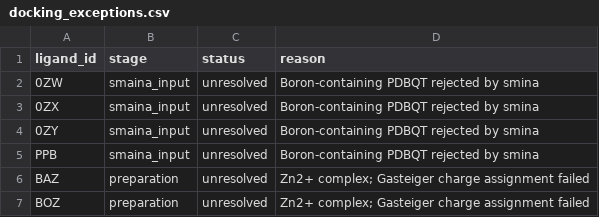
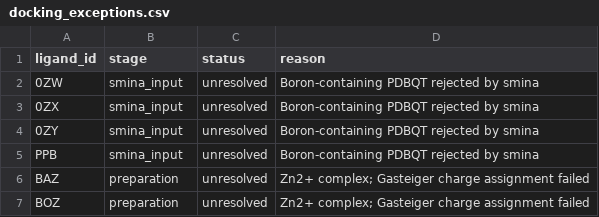
Before and after one commit to omar-hamouda1/biochemist-python, a CSV file: docking/results/docking_exceptions.csv, drawn as a sheet.

Commit message:
Fix docking exception stage typo

```diff
--- a/docking/results/docking_exceptions.csv
+++ b/docking/results/docking_exceptions.csv
@@ -1,6 +1,6 @@
 ligand_id,stage,status,reason
-0ZW,smaina_input,unresolved,Boron-containing PDBQT rejected by smina
-0ZX,smaina_input,unresolved,Boron-containing PDBQT rejected by smina
-0ZY,smaina_input,unresolved,Boron-containing PDBQT rejected by smina
-PPB,smaina_input,unresolved,Boron-containing PDBQT rejected by smina
+0ZW,smina_input,unresolved,Boron-containing PDBQT rejected by smina
+0ZX,smina_input,unresolved,Boron-containing PDBQT rejected by smina
+0ZY,smina_input,unresolved,Boron-containing PDBQT rejected by smina
+PPB,smina_input,unresolved,Boron-containing PDBQT rejected by smina
 BAZ,preparation,unresolved,Zn2+ complex; Gasteiger charge assignment failed
```
